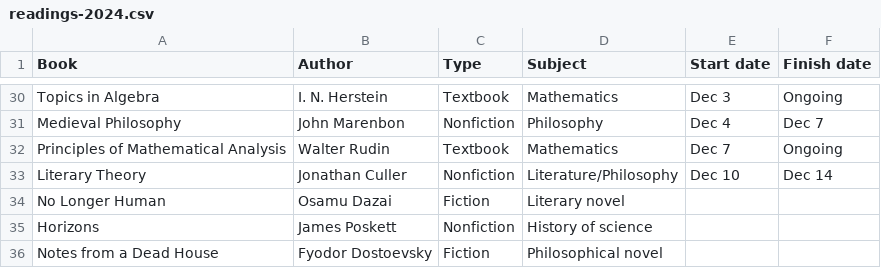
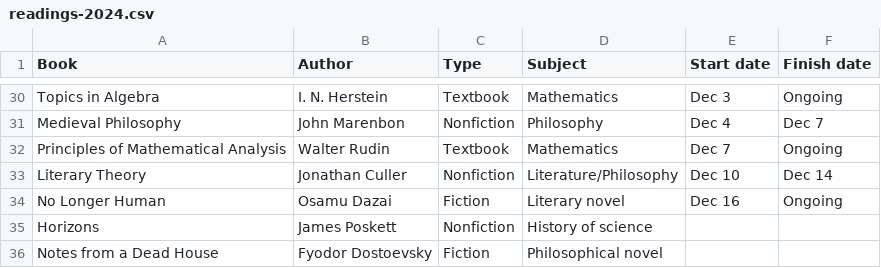
Before and after one commit to huidr/faves, a CSV file: catalogue/readings-2024.csv, drawn as a sheet; only a part is shown, gaps mark what is left out.

Commit message:
Update readings-2024.csv

```diff
--- a/catalogue/readings-2024.csv
+++ b/catalogue/readings-2024.csv
@@ -33,3 +33,3 @@ Principles of Mathematical Analysis, Walter Rudin, Textbook, Mathematics, Dec 7,
 Literary Theory, Jonathan Culler, Nonfiction, Literature/Philosophy, Dec 10, Dec 14
-No Longer Human, Osamu Dazai, Fiction, Literary novel, ,
+No Longer Human, Osamu Dazai, Fiction, Literary novel, Dec 16, Ongoing
 Horizons, James Poskett, Nonfiction, History of science, ,
```
